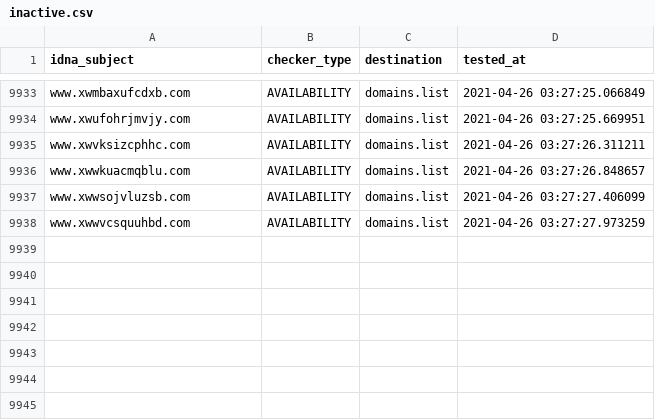
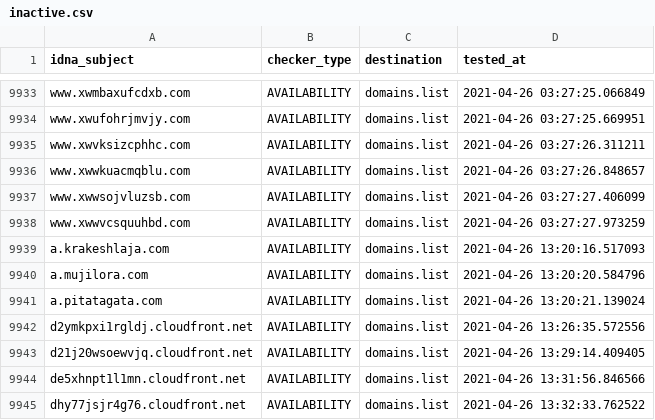
Before and after one commit to Ultimate-Hosts-Blacklist/smed79_blacklist, a CSV file: .pyfunceble/inactive.csv, drawn as a sheet; only a part is shown, gaps mark what is left out.

```diff
--- a/.pyfunceble/inactive.csv
+++ b/.pyfunceble/inactive.csv
@@ -9938 +9938,8 @@ www.xwwsojvluzsb.com,AVAILABILITY,domains.list,2021-04-26 03:27:27.406099
 www.xwwvcsquuhbd.com,AVAILABILITY,domains.list,2021-04-26 03:27:27.973259
+a.krakeshlaja.com,AVAILABILITY,domains.list,2021-04-26 13:20:16.517093
+a.mujilora.com,AVAILABILITY,domains.list,2021-04-26 13:20:20.584796
+a.pitatagata.com,AVAILABILITY,domains.list,2021-04-26 13:20:21.139024
+d2ymkpxi1rgldj.cloudfront.net,AVAILABILITY,domains.list,2021-04-26 13:26:35.572556
+d21j20wsoewvjq.cloudfront.net,AVAILABILITY,domains.list,2021-04-26 13:29:14.409405
+de5xhnpt1l1mn.cloudfront.net,AVAILABILITY,domains.list,2021-04-26 13:31:56.846566
+dhy77jsjr4g76.cloudfront.net,AVAILABILITY,domains.list,2021-04-26 13:32:33.762522
```
Also changed, not shown: output/domains.list/continue.csv, 10 other files.
